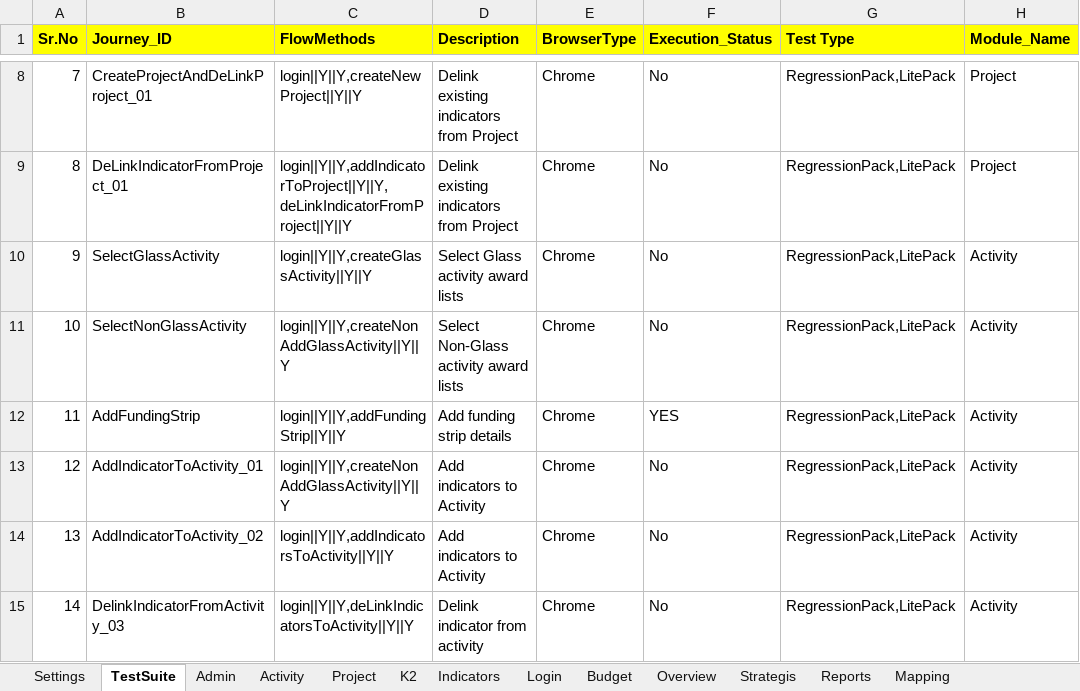
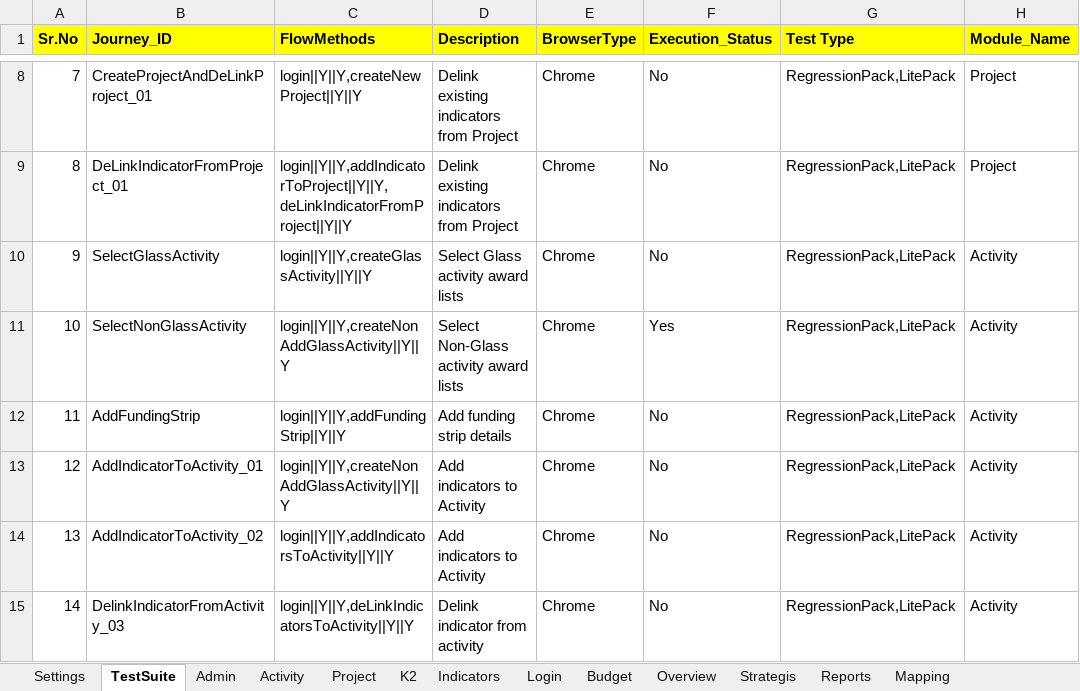
Before and after one commit to usaidtest3/LatestDis, an Excel workbook: TestData.xlsx, sheet TestSuite, drawn as a sheet; only a part is shown, gaps mark what is left out; values as stored, in another font and other column widths than the file's, no borders; the diff names each change by its address in the sheet, - before the commit and + after, or states it on an @@ line.

```diff
--- a/TestData.xlsx (sheet TestSuite)
+++ b/TestData.xlsx (sheet TestSuite)
-F11 (Execution_Status): No
+F11 (Execution_Status): Yes
-F12 (Execution_Status): YES
+F12 (Execution_Status): No
```
Also changed, not shown: sheet Activity, 5 other files.
